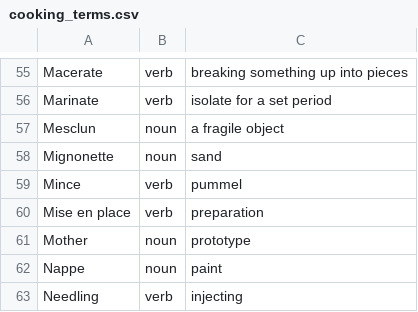
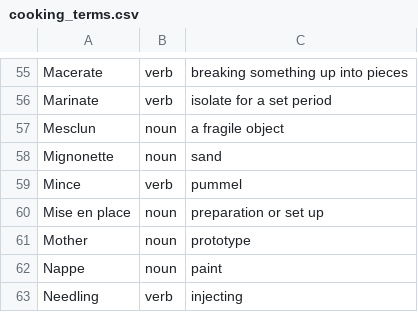
Before and after one commit to charliehur/cm-bot-ui, a CSV file: cooking_terms.csv, drawn as a sheet; only a part is shown, gaps mark what is left out.

Commit message:
changed terms

```diff
--- a/cooking_terms.csv
+++ b/cooking_terms.csv
@@ -59,3 +59,3 @@ Mignonette,noun,sand
 Mince,verb,pummel
-Mise en place,verb,preparation
+Mise en place,noun,preparation or set up
 Mother,noun,prototype
```
Also changed, not shown: 1 other file.
